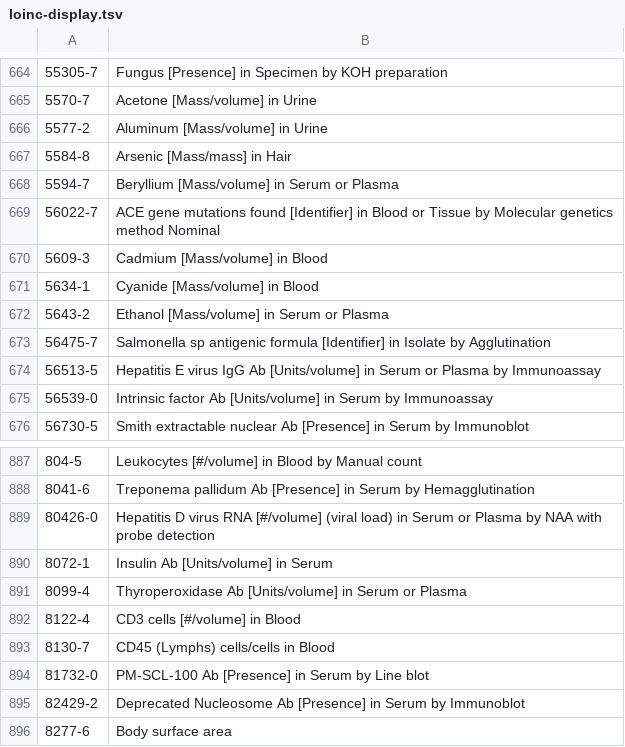
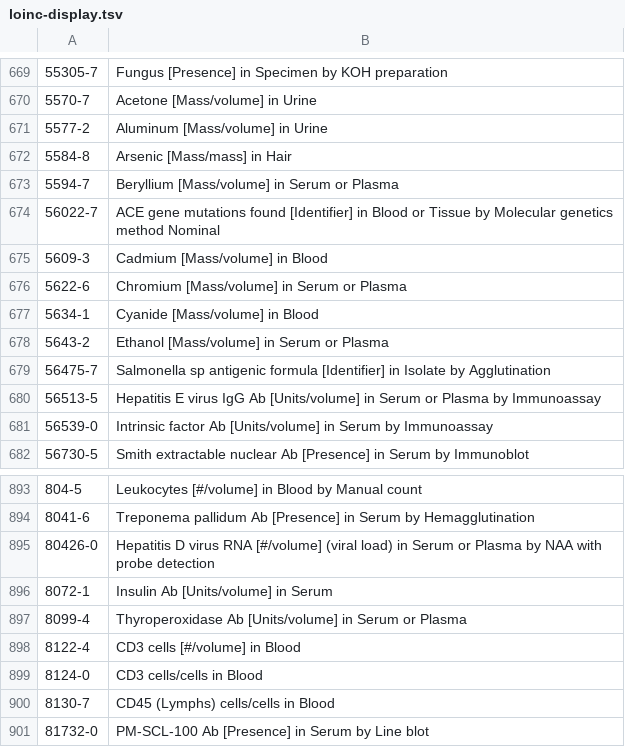
Before and after one commit to zatruga/ekiz, a TSV file: src/PusulaEHealthSync/Resources/loinc-display.tsv, drawn as a sheet; only a part is shown, gaps mark what is left out; the shorter side is filled out with more unchanged rows; the diff covers the shown part only.

```diff
--- a/src/PusulaEHealthSync/Resources/loinc-display.tsv
+++ b/src/PusulaEHealthSync/Resources/loinc-display.tsv
@@ -670,2 +675,3 @@
 5609-3	Cadmium [Mass/volume] in Blood
+5622-6	Chromium [Mass/volume] in Serum or Plasma
 5634-1	Cyanide [Mass/volume] in Blood
@@ -892,2 +898,3 @@
 8122-4	CD3 cells [#/volume] in Blood
+8124-0	CD3 cells/cells in Blood
 8130-7	CD45 (Lymphs) cells/cells in Blood
```
Also changed, not shown: 5 added rows elsewhere in this file, 11 other files.
